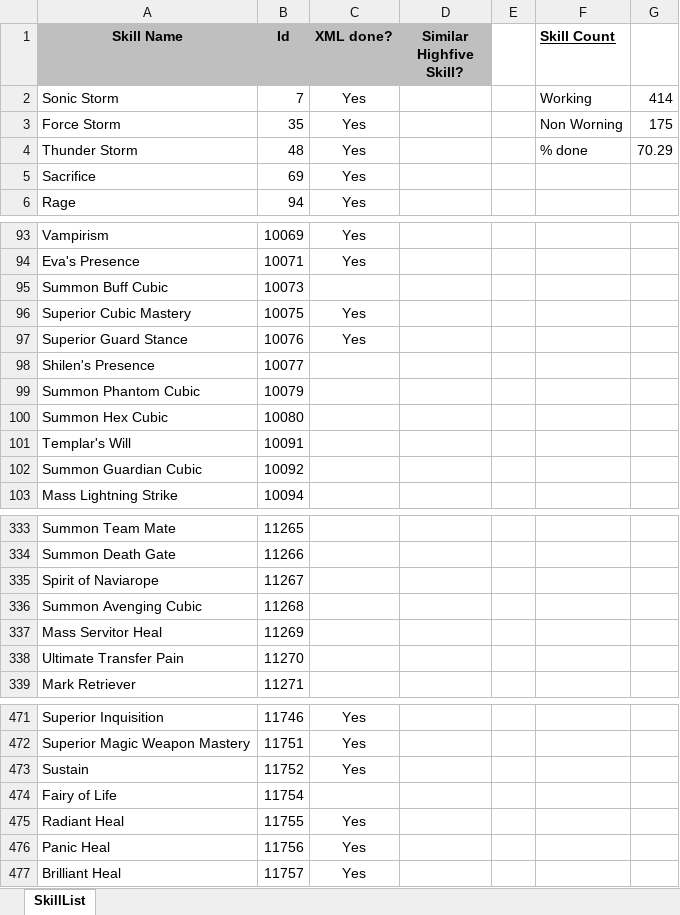
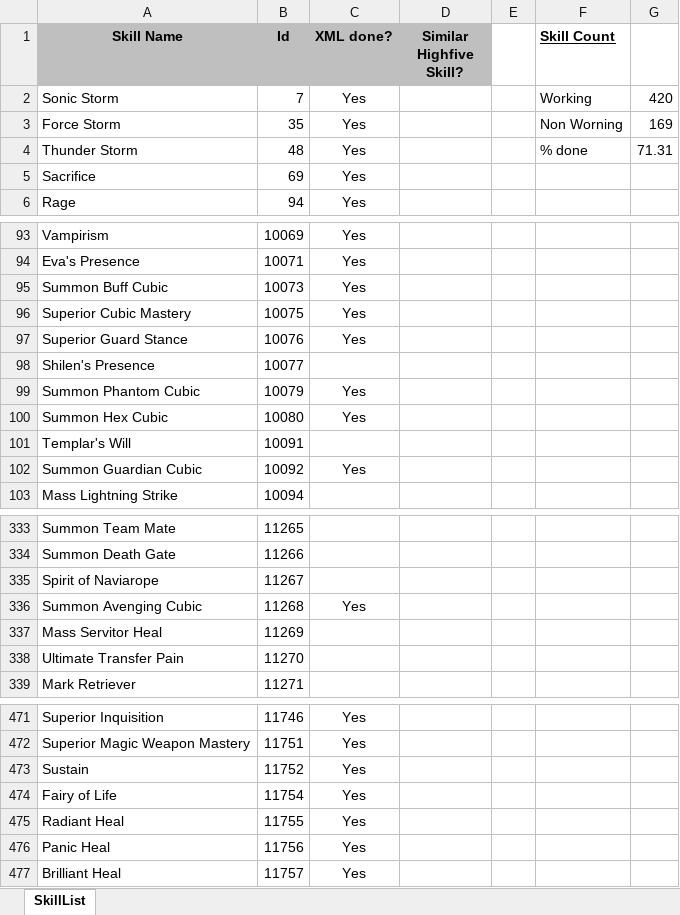
Before and after one commit to Enryu99/L2jMobius-01-11, an Excel workbook: trunk/dist/game/data/stats/skills/TODO.xlsx, sheet SkillList, drawn as a sheet; only a part is shown, gaps mark what is left out; values as stored, in another font and other column widths than the file's, no borders; the diff names each change by its address in the sheet, - before the commit and + after, or states it on an @@ line.

Commit message:
Updated skills TODO file.

```diff
--- a/trunk/dist/game/data/stats/skills/TODO.xlsx (sheet SkillList)
+++ b/trunk/dist/game/data/stats/skills/TODO.xlsx (sheet SkillList)
-G2: 414
+G2: 420
-G3: 175
+G3: 169
-G4: 70.29
+G4: 71.31
-C95 (XML done?): (empty)
+C95 (XML done?): Yes
-C99:C100 (XML done?): (empty)
+C99:C100 (XML done?): Yes
-C102 (XML done?): (empty)
+C102 (XML done?): Yes
-C336 (XML done?): (empty)
+C336 (XML done?): Yes
-C474 (XML done?): (empty)
+C474 (XML done?): Yes
```
